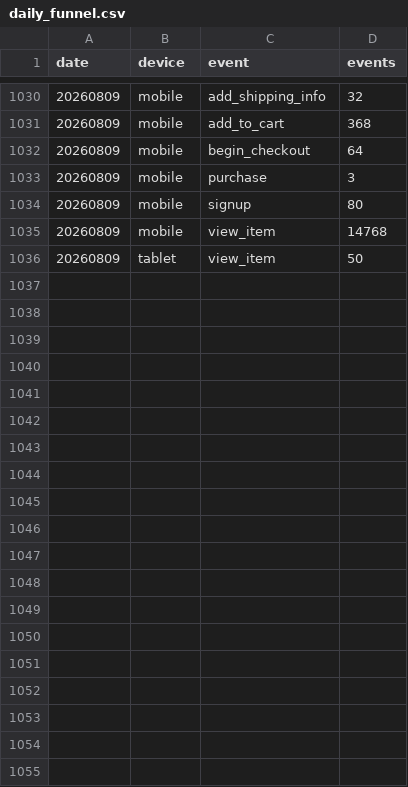
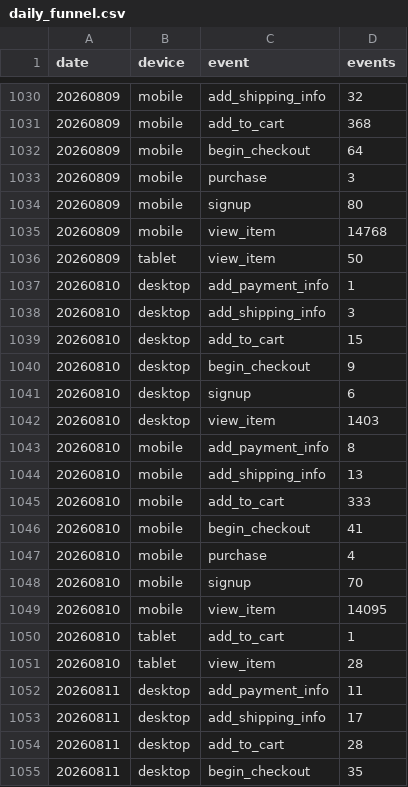
Before and after one commit to Lucira-Jewelry/WebsiteCRO, a CSV file: data/daily_funnel.csv, drawn as a sheet; only a part is shown, gaps mark what is left out; the diff covers the shown part only; the diff names each change by its address in the sheet, - before the commit and + after, or states it on an @@ line.

```diff
--- a/data/daily_funnel.csv
+++ b/data/daily_funnel.csv
+row 1037: 20260810 | desktop | add_payment_info | 1
+row 1038: 20260810 | desktop | add_shipping_info | 3
+row 1039: 20260810 | desktop | add_to_cart | 15
+row 1040: 20260810 | desktop | begin_checkout | 9
+row 1041: 20260810 | desktop | signup | 6
+row 1042: 20260810 | desktop | view_item | 1403
+row 1043: 20260810 | mobile | add_payment_info | 8
+row 1044: 20260810 | mobile | add_shipping_info | 13
+row 1045: 20260810 | mobile | add_to_cart | 333
+row 1046: 20260810 | mobile | begin_checkout | 41
+row 1047: 20260810 | mobile | purchase | 4
+row 1048: 20260810 | mobile | signup | 70
+row 1049: 20260810 | mobile | view_item | 14095
+row 1050: 20260810 | tablet | add_to_cart | 1
+row 1051: 20260810 | tablet | view_item | 28
+row 1052: 20260811 | desktop | add_payment_info | 11
+row 1053: 20260811 | desktop | add_shipping_info | 17
+row 1054: 20260811 | desktop | add_to_cart | 28
+row 1055: 20260811 | desktop | begin_checkout | 35
```
Also changed, not shown: 25 added rows elsewhere in this file, data/daily_clarity.csv, data/daily_device.csv, 14 other files.
